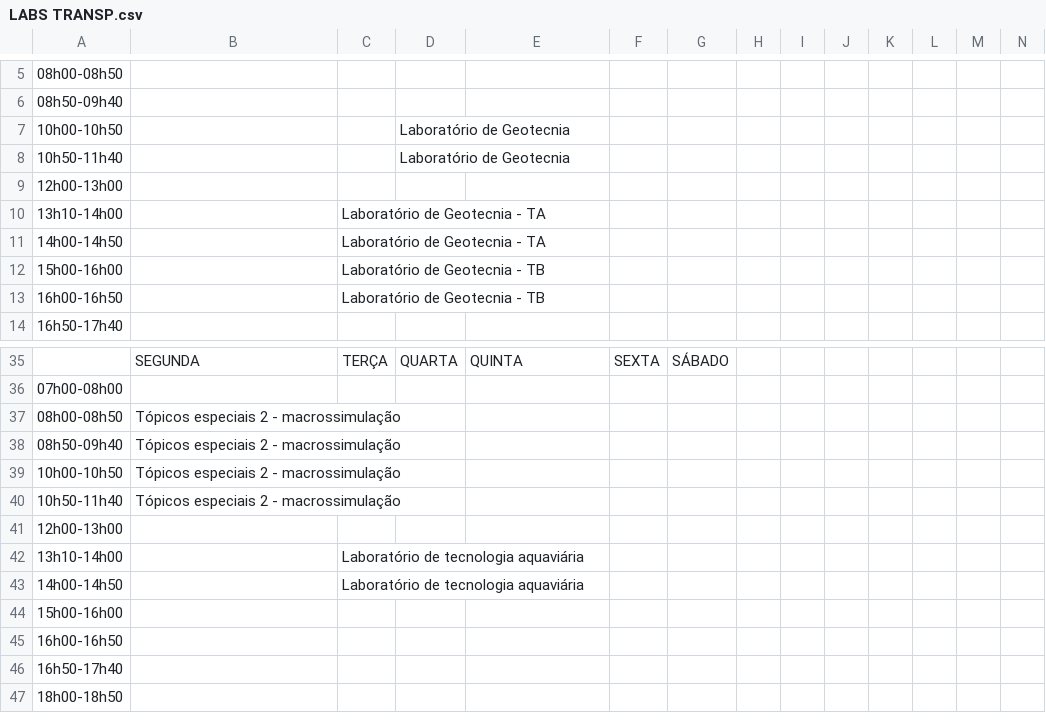
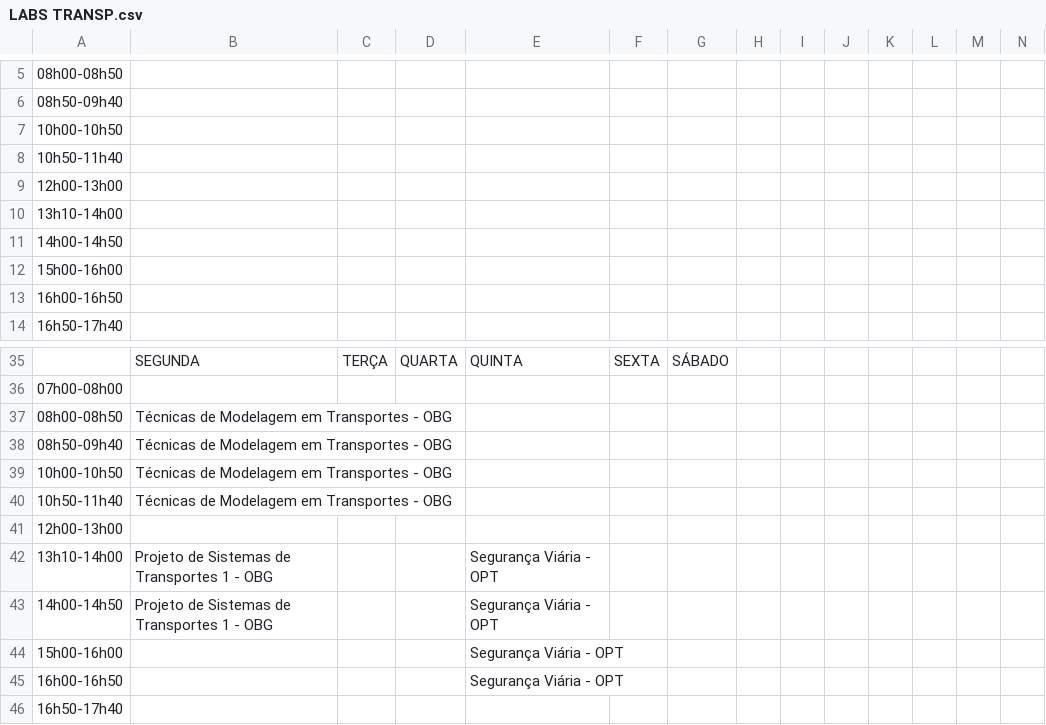
Before and after one commit to ti-fct/horariosFCT, a CSV file: utils/abas_csvs/LABS TRANSP.csv, drawn as a sheet; only a part is shown, gaps mark what is left out; the shorter side is filled out with more unchanged rows; removed rows and columns are numbered as before the commit, all else as after; rows hold the shown columns only; the diff names each change by its address in the sheet, - before the commit and + after, or states it on an @@ line.

```diff
--- a/utils/abas_csvs/LABS TRANSP.csv
+++ b/utils/abas_csvs/LABS TRANSP.csv
-D7:D8: Laboratório de Geotecnia
+D7:D8: (empty)
-C10:C11: Laboratório de Geotecnia - TA
+C10:C11: (empty)
-C12:C13: Laboratório de Geotecnia - TB
+C12:C13: (empty)
-B37:B40: Tópicos especiais 2 - macrossimulação
+B37:B40: Técnicas de Modelagem em Transportes - OBG
-row 42: 13h10-14h00 |  | Laboratório de tecnologia aquaviária
-row 43: 14h00-14h50 |  | Laboratório de tecnologia aquaviária
+row 42: 13h10-14h00 | Projeto de Sistemas de Transportes 1 - OBG |  |  | Segurança Viária - OPT
+row 43: 14h00-14h50 | Projeto de Sistemas de Transportes 1 - OBG |  |  | Segurança Viária - OPT
-E44:E45: (empty)
+E44:E45: Segurança Viária - OPT
```
Also changed, not shown: utils/abas_csvs/LABS INF-DES FCT.csv, utils/abas_csvs/LABS MAT-GEO.csv, 25 other files.
